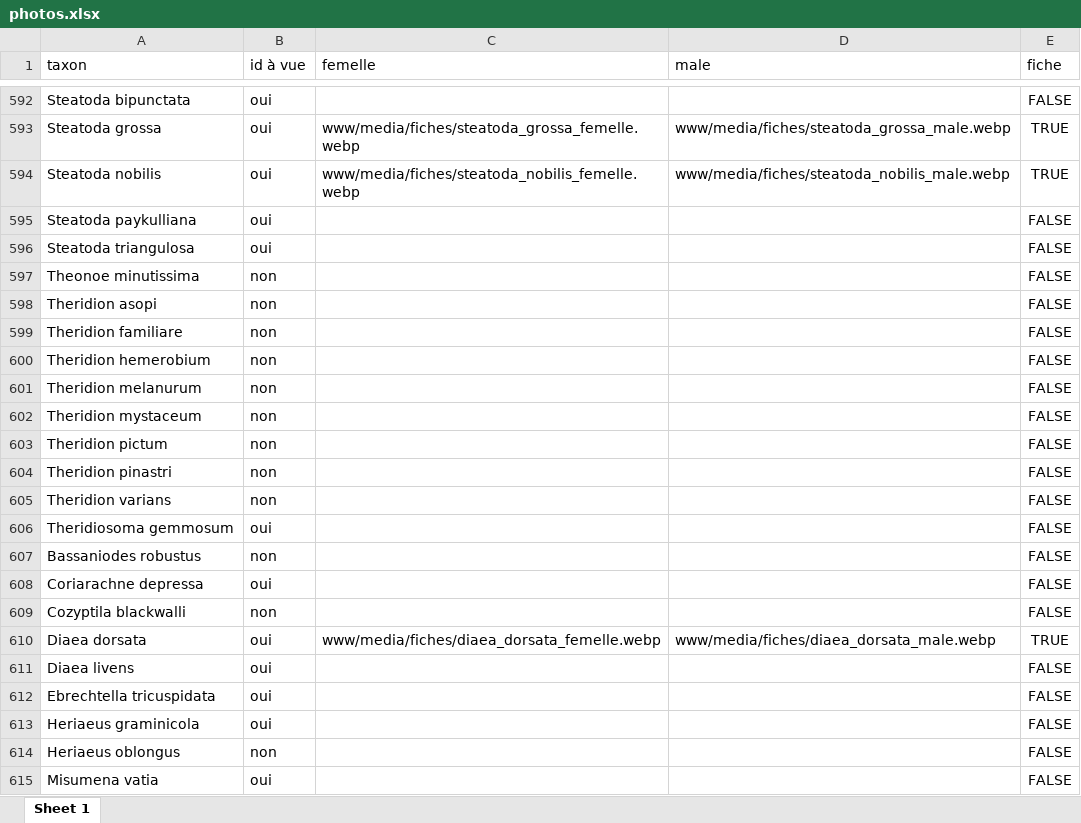
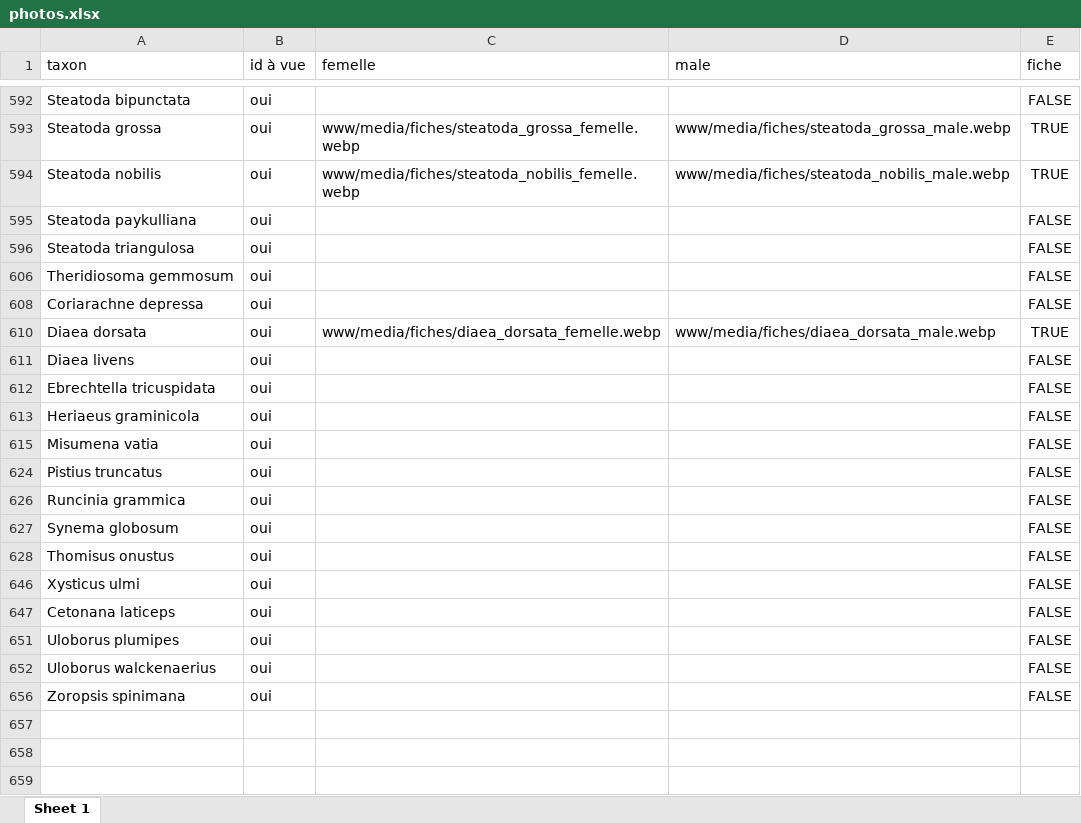
Before and after one commit to CedricMondy/araignees_idf, an Excel workbook: photos.xlsx, sheet Sheet 1, drawn as a sheet; only a part is shown, gaps mark what is left out; the shorter side is filled out with more unchanged rows; values as stored, in another font and other column widths than the file's, no borders; table styles not drawn; the diff covers the shown part only; the diff names each change by its address in the sheet, - before the commit and + after, or states it on an @@ line.

```diff
--- a/photos.xlsx (sheet Sheet 1)
+++ b/photos.xlsx (sheet Sheet 1)
@@ row 597 hidden: Theonoe minutissima | non |  |  | FALSE @@
@@ row 598 hidden: Theridion asopi | non |  |  | FALSE @@
@@ row 599 hidden: Theridion familiare | non |  |  | FALSE @@
@@ row 600 hidden: Theridion hemerobium | non |  |  | FALSE @@
@@ row 601 hidden: Theridion melanurum | non |  |  | FALSE @@
@@ row 602 hidden: Theridion mystaceum | non |  |  | FALSE @@
@@ row 603 hidden: Theridion pictum | non |  |  | FALSE @@
@@ row 604 hidden: Theridion pinastri | non |  |  | FALSE @@
@@ row 605 hidden: Theridion varians | non |  |  | FALSE @@
@@ row 607 hidden: Bassaniodes robustus | non |  |  | FALSE @@
@@ row 609 hidden: Cozyptila blackwalli | non |  |  | FALSE @@
@@ row 614 hidden: Heriaeus oblongus | non |  |  | FALSE @@
```
Also changed, not shown: 456 hidden or unhidden rows and 1 edited cell elsewhere in this sheet, 1 other file.
